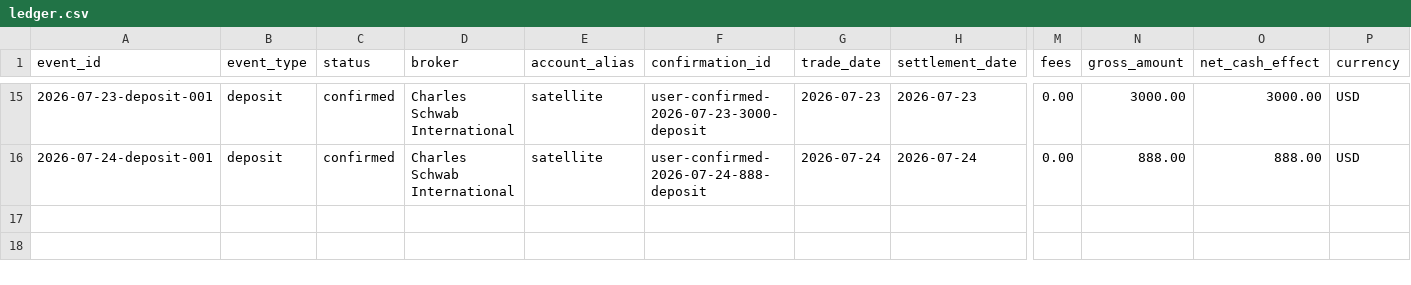
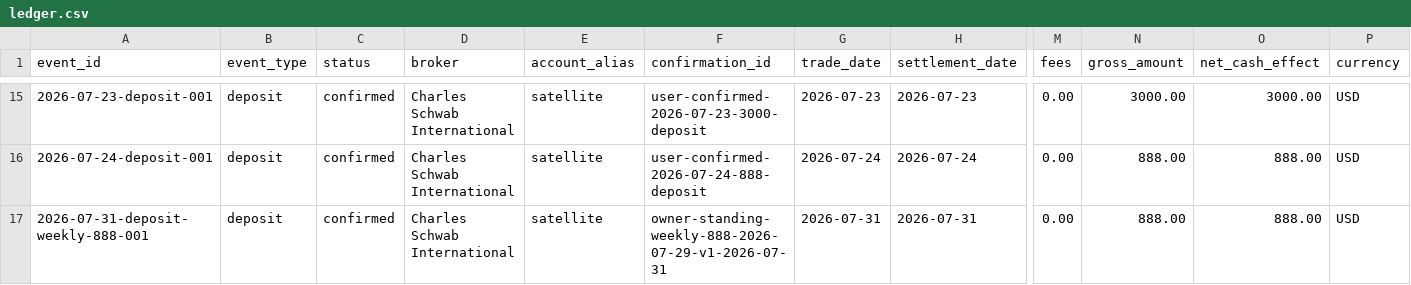
Before and after one commit to WineChord/invest, a CSV file: data/account/ledger.csv, drawn as a sheet; only a part is shown, gaps mark what is left out; rows hold the shown columns only; the diff names each change by its address in the sheet, - before the commit and + after, or states it on an @@ line.

```diff
--- a/data/account/ledger.csv
+++ b/data/account/ledger.csv
+row 17: 2026-07-31-deposit-weekly-888-001 | deposit | confirmed | Charles Schwab International | satellite | owner-standing-weekly-888-2026-07-29-v1-2026-07-31 | 2026-07-31 | 2026-07-31 | 0.00 | 888.00 | 888.00 | USD
```
Also changed, not shown: data/market/security_master.csv, research/buy-zones.csv, 16 other files.
